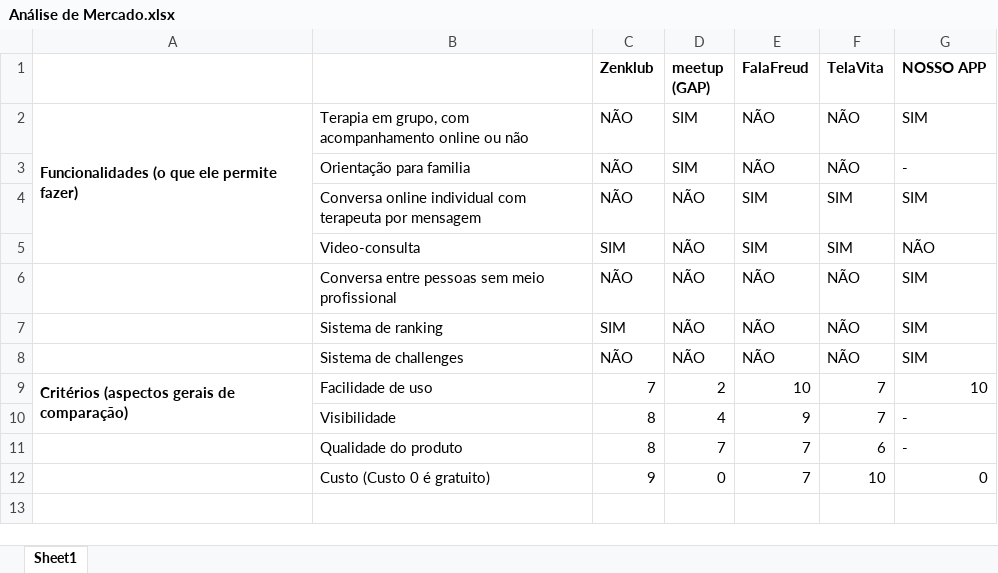
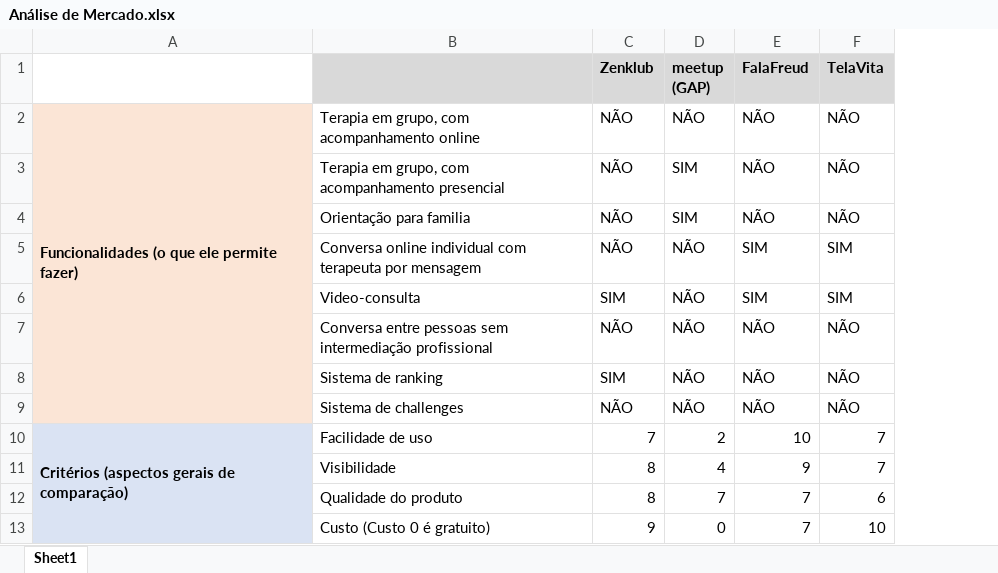
Before and after one commit to VictorLMoura/SocialPlanning, an Excel workbook: Arquivos/Análise de Mercado.xlsx, sheet Sheet1, drawn as a sheet; values as stored, in another font and other column widths than the file's, no borders; charts and pictures not drawn; removed rows and columns are numbered as before the commit, all else as after; the diff names each change by its address in the sheet, - before the commit and + after, or states it on an @@ line.

Commit message:
analise de mercado

```diff
--- a/Arquivos/Análise de Mercado.xlsx (sheet Sheet1)
+++ b/Arquivos/Análise de Mercado.xlsx (sheet Sheet1)
-column G (NOSSO APP), rows 2-12: SIM | - | SIM | NÃO | SIM | SIM | SIM | 10 | - | - | 0
-B1:F1 fill: none
+B1:F1 fill: #D9D9D9
-A2 fill: none
+A2 fill: #FBE5D6
-A2:A5 merged
+A2:A9 merged
-B2: …acompanhamento online ou não
+B2: …acompanhamento online
-D2 (meetup (GAP)): SIM
+D2 (meetup (GAP)): NÃO
+row 3:  | Terapia em grupo, com acompanhamento presencial | NÃO | SIM | NÃO | NÃO
-A4:A9 fill: none
+A4:A9 fill: #FBE5D6
-B7: …pessoas sem meio profissional
+B7: …pessoas sem intermediação profissional
-A10:A13 fill: none
+A10:A13 fill: #DAE3F3
-A9:A10 merged
+A10:A13 merged
```
Also changed, not shown: charts or pictures.
